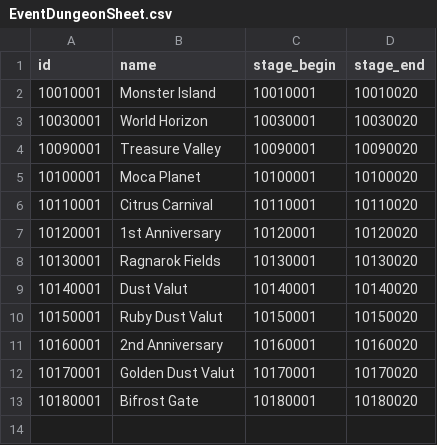
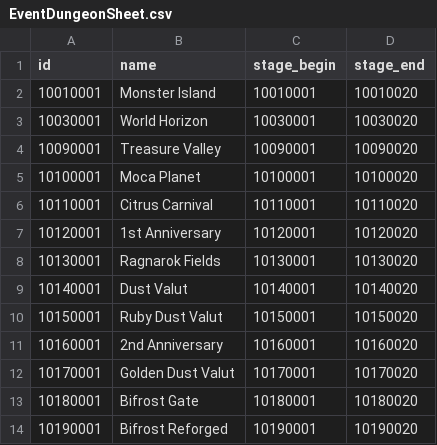
Before and after one commit to planetarium/lib9c, a CSV file: Lib9c/TableCSV/EventDungeonSheet.csv, drawn as a sheet.

Commit message:
Update EventDungeonSheet.csv from Google Sheets

```diff
--- a/Lib9c/TableCSV/EventDungeonSheet.csv
+++ b/Lib9c/TableCSV/EventDungeonSheet.csv
@@ -13 +13,2 @@ id,name,stage_begin,stage_end
 10180001,Bifrost Gate,10180001,10180020
+10190001,Bifrost Reforged,10190001,10190020
```
